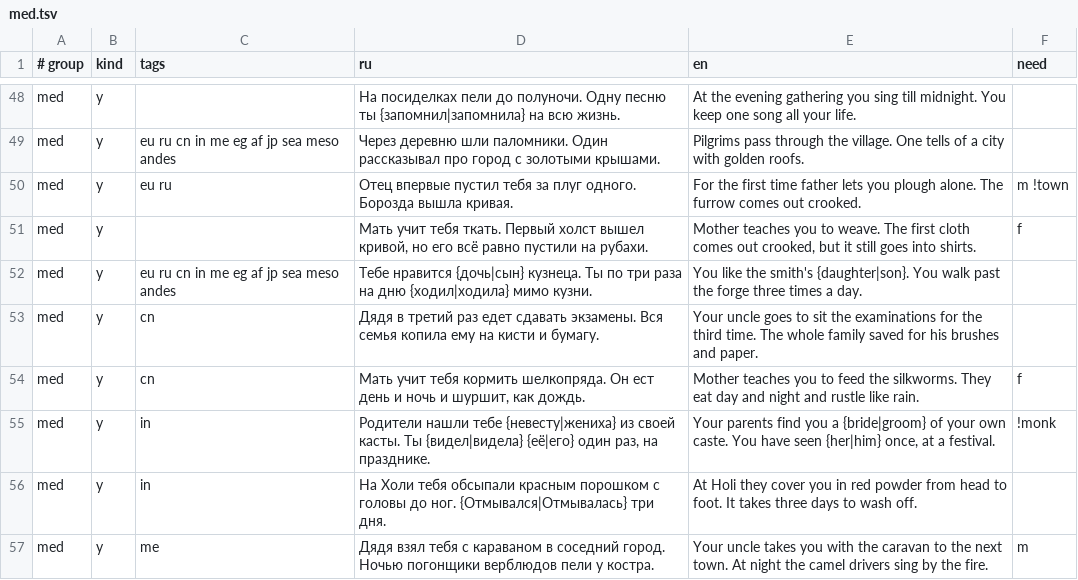
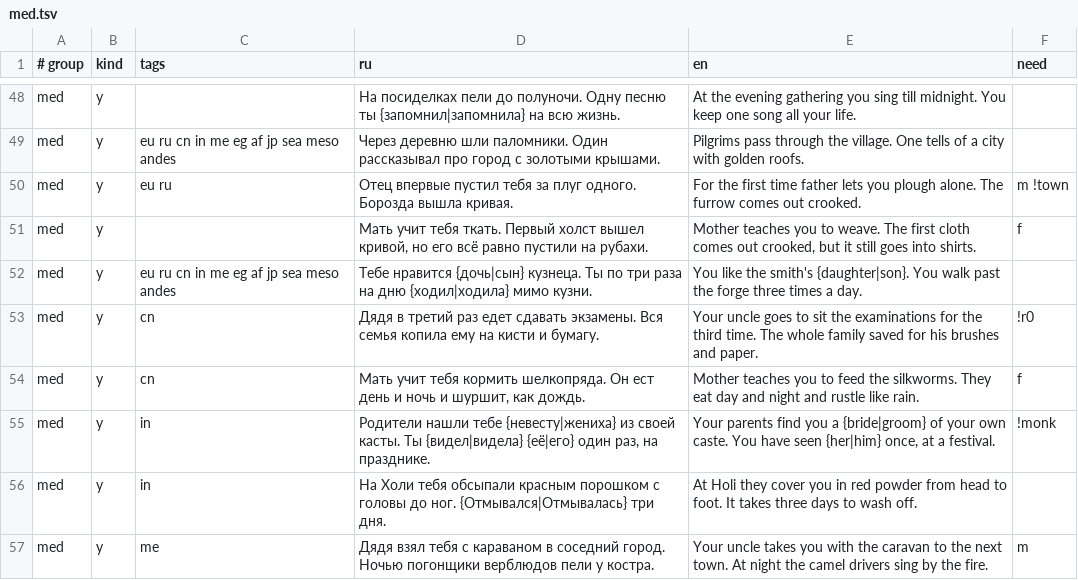
Before and after one commit to bigdevwhale/lot, a TSV file: app/src/main/assets/lines/med.tsv, drawn as a sheet; only a part is shown, gaps mark what is left out.

```diff
--- a/app/src/main/assets/lines/med.tsv
+++ b/app/src/main/assets/lines/med.tsv
@@ -52,3 +52,3 @@ med	y		Мать учит тебя ткать. Первый холст вышел
 med	y	eu ru cn in me eg af jp sea meso andes	Тебе нравится {дочь|сын} кузнеца. Ты по три раза на дню {ходил|ходила} мимо кузни.	You like the smith's {daughter|son}. You walk past the forge three times a day.	
-med	y	cn	Дядя в третий раз едет сдавать экзамены. Вся семья копила ему на кисти и бумагу.	Your uncle goes to sit the examinations for the third time. The whole family saved for his brushes and paper.	
+med	y	cn	Дядя в третий раз едет сдавать экзамены. Вся семья копила ему на кисти и бумагу.	Your uncle goes to sit the examinations for the third time. The whole family saved for his brushes and paper.	!r0
 med	y	cn	Мать учит тебя кормить шелкопряда. Он ест день и ночь и шуршит, как дождь.	Mother teaches you to feed the silkworms. They eat day and night and rustle like rain.	f
```
Also changed, not shown: app/src/main/assets/lines/ind.tsv, 14 other files.
